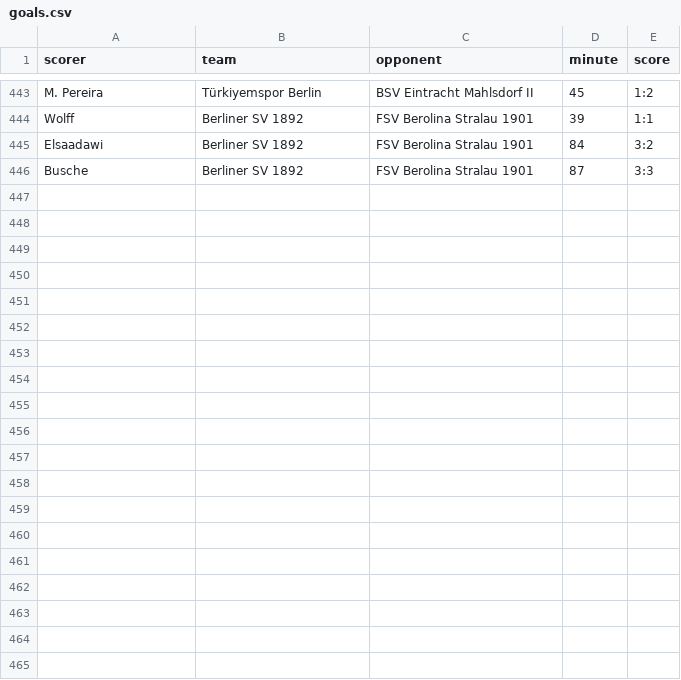
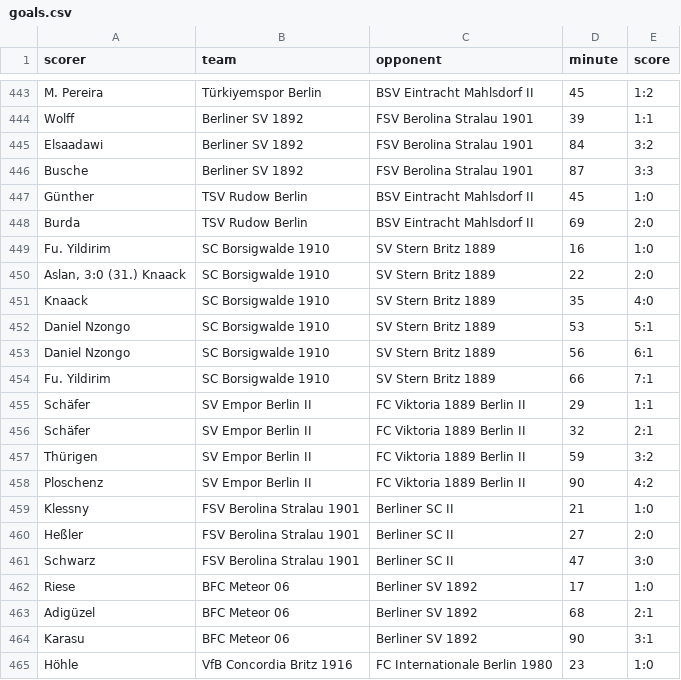
Before and after one commit to mkreuschner/berlinersc-football-analysis.github.io, a CSV file: data/goals.csv, drawn as a sheet; only a part is shown, gaps mark what is left out; the diff covers the shown part only; the diff names each change by its address in the sheet, - before the commit and + after, or states it on an @@ line.

```diff
--- a/data/goals.csv
+++ b/data/goals.csv
+row 447: Günther | TSV Rudow Berlin | BSV Eintracht Mahlsdorf II | 45 | 1:0
+row 448: Burda | TSV Rudow Berlin | BSV Eintracht Mahlsdorf II | 69 | 2:0
+row 449: Fu. Yildirim | SC Borsigwalde 1910 | SV Stern Britz 1889 | 16 | 1:0
+row 450: Aslan, 3:0 (31.) Knaack | SC Borsigwalde 1910 | SV Stern Britz 1889 | 22 | 2:0
+row 451: Knaack | SC Borsigwalde 1910 | SV Stern Britz 1889 | 35 | 4:0
+row 452: Daniel Nzongo | SC Borsigwalde 1910 | SV Stern Britz 1889 | 53 | 5:1
+row 453: Daniel Nzongo | SC Borsigwalde 1910 | SV Stern Britz 1889 | 56 | 6:1
+row 454: Fu. Yildirim | SC Borsigwalde 1910 | SV Stern Britz 1889 | 66 | 7:1
+row 455: Schäfer | SV Empor Berlin II | FC Viktoria 1889 Berlin II | 29 | 1:1
+row 456: Schäfer | SV Empor Berlin II | FC Viktoria 1889 Berlin II | 32 | 2:1
+row 457: Thürigen | SV Empor Berlin II | FC Viktoria 1889 Berlin II | 59 | 3:2
+row 458: Ploschenz | SV Empor Berlin II | FC Viktoria 1889 Berlin II | 90 | 4:2
+row 459: Klessny | FSV Berolina Stralau 1901 | Berliner SC II | 21 | 1:0
+row 460: Heßler | FSV Berolina Stralau 1901 | Berliner SC II | 27 | 2:0
+row 461: Schwarz | FSV Berolina Stralau 1901 | Berliner SC II | 47 | 3:0
+row 462: Riese | BFC Meteor 06 | Berliner SV 1892 | 17 | 1:0
+row 463: Adigüzel | BFC Meteor 06 | Berliner SV 1892 | 68 | 2:1
+row 464: Karasu | BFC Meteor 06 | Berliner SV 1892 | 90 | 3:1
+row 465: Höhle | VfB Concordia Britz 1916 | FC Internationale Berlin 1980 | 23 | 1:0
```
Also changed, not shown: 14 added rows elsewhere in this file, data/assists.csv, data/best_score.csv, 16 other files.
